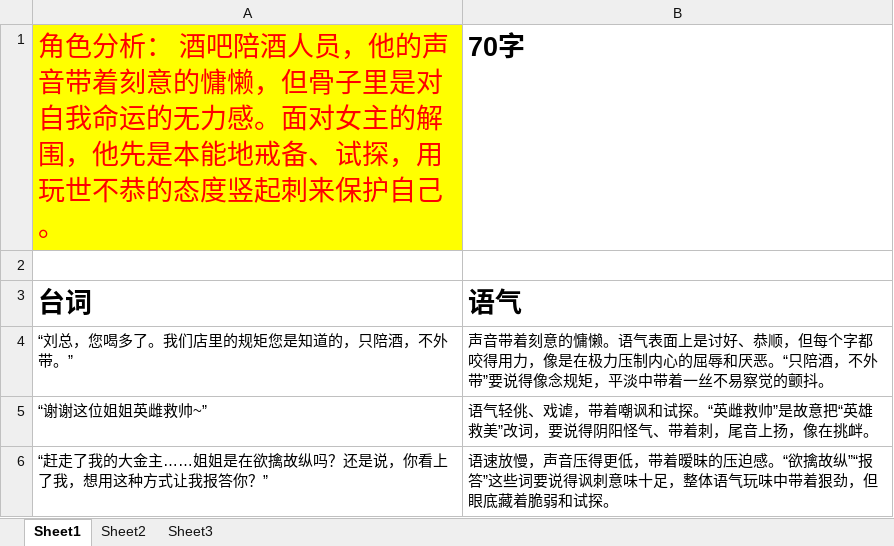
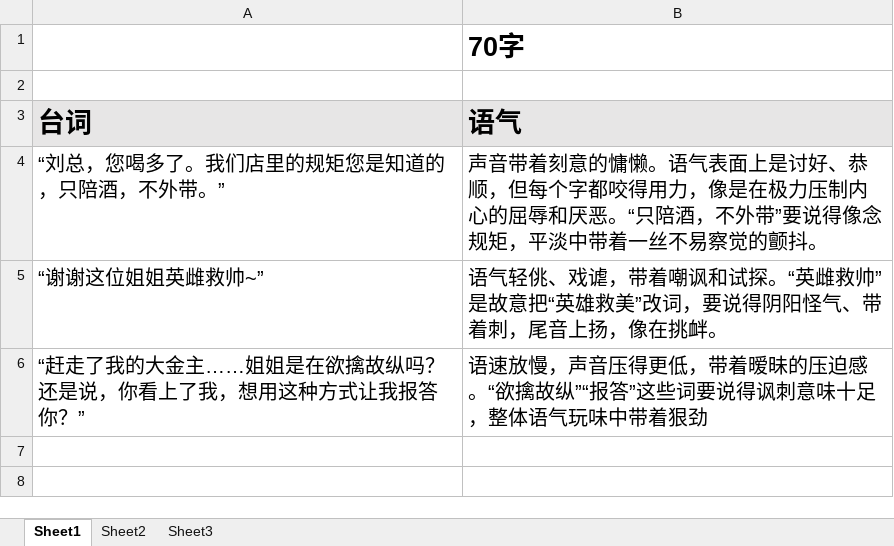
Before and after one commit to huahuak423/gal, an Excel workbook: Assets/Document/云熹约定项目文档/11.配音文本/何行舟配音文本.xlsx, sheet Sheet1, drawn as a sheet; values as stored, in another font and other column widths than the file's, no borders; the diff names each change by its address in the sheet, - before the commit and + after, or states it on an @@ line.

```diff
--- a/Assets/Document/云熹约定项目文档/11.配音文本/何行舟配音文本.xlsx (sheet Sheet1)
+++ b/Assets/Document/云熹约定项目文档/11.配音文本/何行舟配音文本.xlsx (sheet Sheet1)
-A1 (台词): 角色分析： 酒吧陪酒人员，他的声音带着刻意的慵懒，但骨子里是对自我命运的无力感。面对女主的解围，他先是本能地戒备、试探，用玩世不恭的态度竖起刺来保护自己。
+A1 (台词): (empty)
-A1 fill: #FFFF00
+A1 fill: none
-A3:B3 fill: none
+A3:B3 fill: #E7E6E6
@@ A4:B6 text size: larger @@
-B6 (语气): …带着狠劲，但眼底藏着脆弱和试探。
+B6 (语气): …带着狠劲
```
Also changed, not shown: Assets/Document/云熹约定项目文档/11.配音文本/周杉配音文本.xlsx, Assets/Document/云熹约定项目文档/11.配音文本/温叙配音文本.xlsx, 5 other files.
